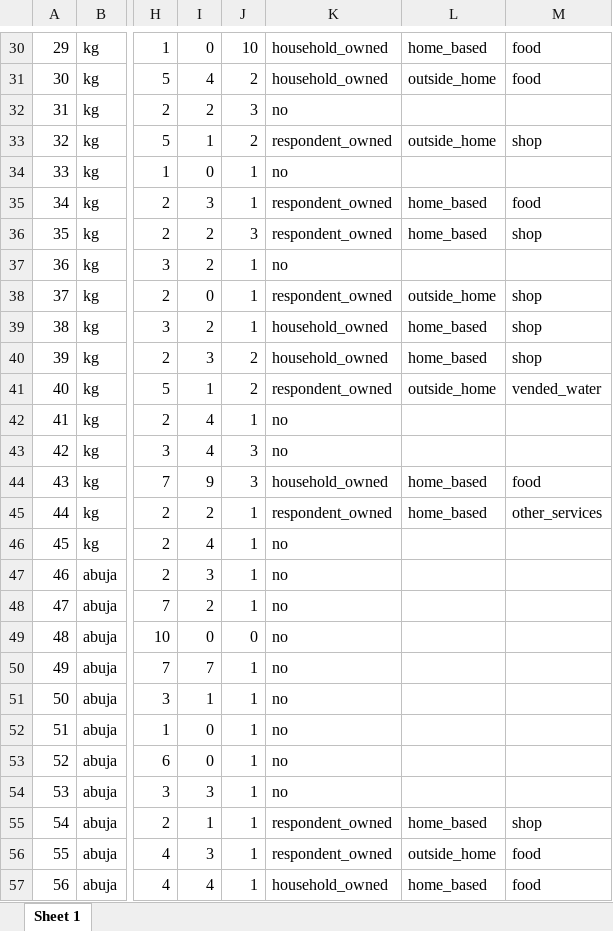
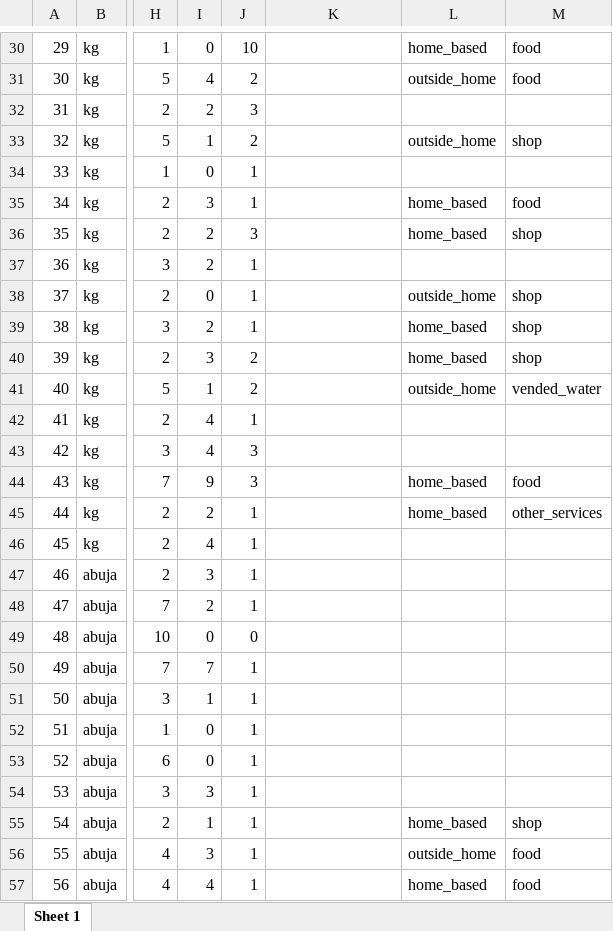
Before and after one commit to openwashdata/watercostaccra, an Excel workbook: inst/extdata/households.xlsx, sheet Sheet 1, drawn as a sheet; only a part is shown, gaps mark what is left out; values as stored, in another font and other column widths than the file's, no borders; the diff covers the shown part only; the diff names each change by its address in the sheet, - before the commit and + after, or states it on an @@ line.

```diff
--- a/inst/extdata/households.xlsx (sheet Sheet 1)
+++ b/inst/extdata/households.xlsx (sheet Sheet 1)
-K30:K31: household_owned
+K30:K31: (empty)
-K32: no
+K32: (empty)
-K33: respondent_owned
+K33: (empty)
-K34: no
+K34: (empty)
-K35:K36: respondent_owned
+K35:K36: (empty)
-K37: no
+K37: (empty)
-K38: respondent_owned
+K38: (empty)
-K39:K40: household_owned
+K39:K40: (empty)
-K41: respondent_owned
+K41: (empty)
-K42:K43: no
+K42:K43: (empty)
-K44: household_owned
+K44: (empty)
-K45: respondent_owned
+K45: (empty)
-K46:K54: no
+K46:K54: (empty)
-K55:K56: respondent_owned
+K55:K56: (empty)
-K57: household_owned
+K57: (empty)
```
Also changed, not shown: 88 edited cells elsewhere in this sheet, inst/extdata/waterpoints.xlsx, 6 other files.
